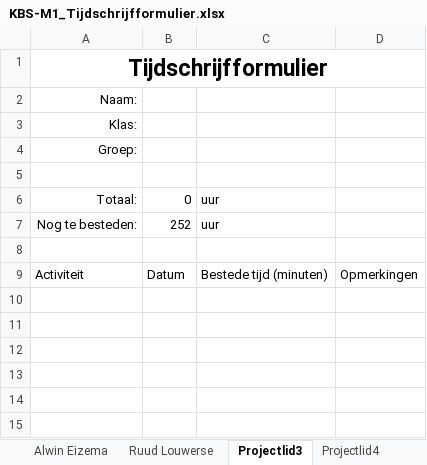
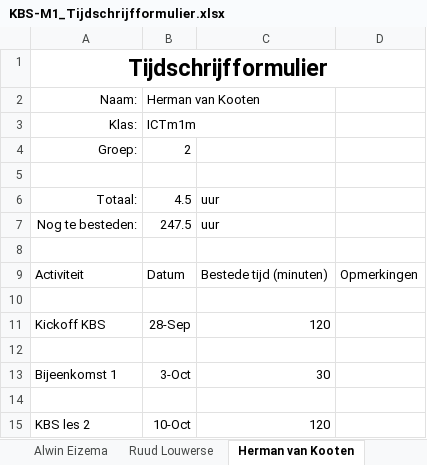
Before and after one commit to ruuddd/KBS, an Excel workbook: KBS-M1_Tijdschrijfformulier.xlsx, sheet Herman van Kooten, drawn as a sheet; values as stored, in another font and other column widths than the file's, no borders; table styles not drawn; the diff names each change by its address in the sheet, - before the commit and + after, or states it on an @@ line.

Commit message:
tijd toegevoegd

```diff
--- a/KBS-M1_Tijdschrijfformulier.xlsx (sheet Herman van Kooten)
+++ b/KBS-M1_Tijdschrijfformulier.xlsx (sheet Herman van Kooten)
-sheet tab: Projectlid3
+sheet tab: Herman van Kooten
-B2: (empty)
+B2: Herman van Kooten
-B3: (empty)
+B3: ICTm1m
-B4: (empty)
+B4: 2
-B6: 0
+B6: 4.5
-B7: 252
+B7: 247.5
+row 10: (empty)
+row 11: Kickoff KBS | 28-Sep | 120
+row 12: (empty)
+row 13: Bijeenkomst 1 | 3-Oct | 30
+row 14: (empty)
+row 15: KBS les 2 | 10-Oct | 120
```
